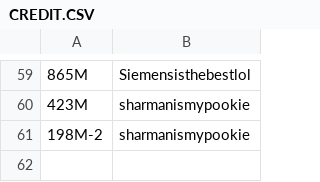
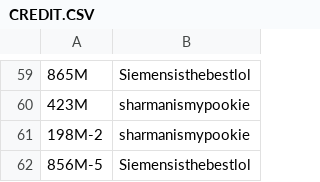
Before and after one commit to XM9G/railway-photos, a CSV file: CREDIT.CSV, drawn as a sheet; only a part is shown, gaps mark what is left out; the diff names each change by its address in the sheet, - before the commit and + after, or states it on an @@ line.

```diff
--- a/CREDIT.CSV
+++ b/CREDIT.CSV
+row 62: 856M-5 | Siemensisthebestlol
```
Also changed, not shown: 2 other files.
